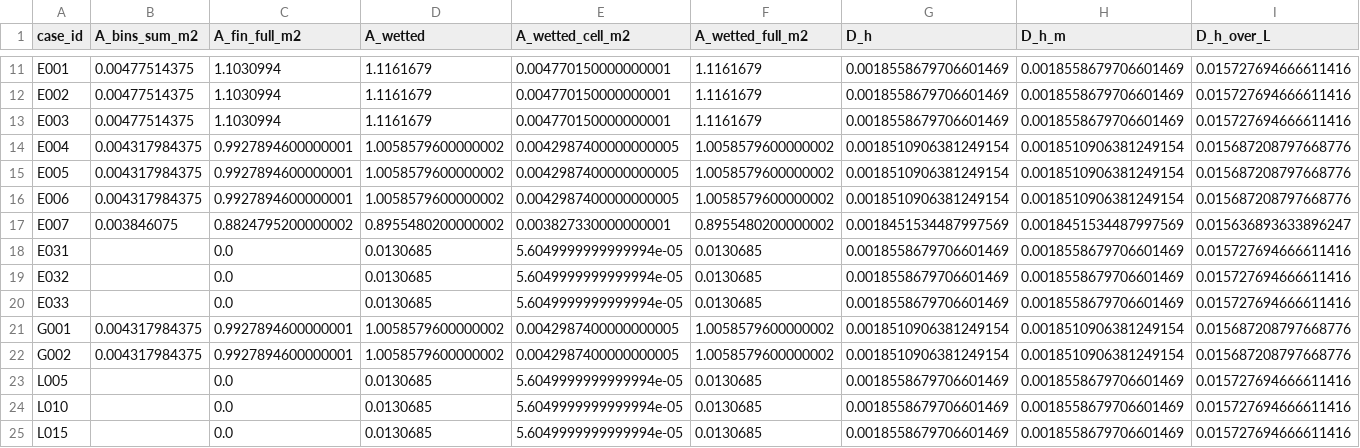
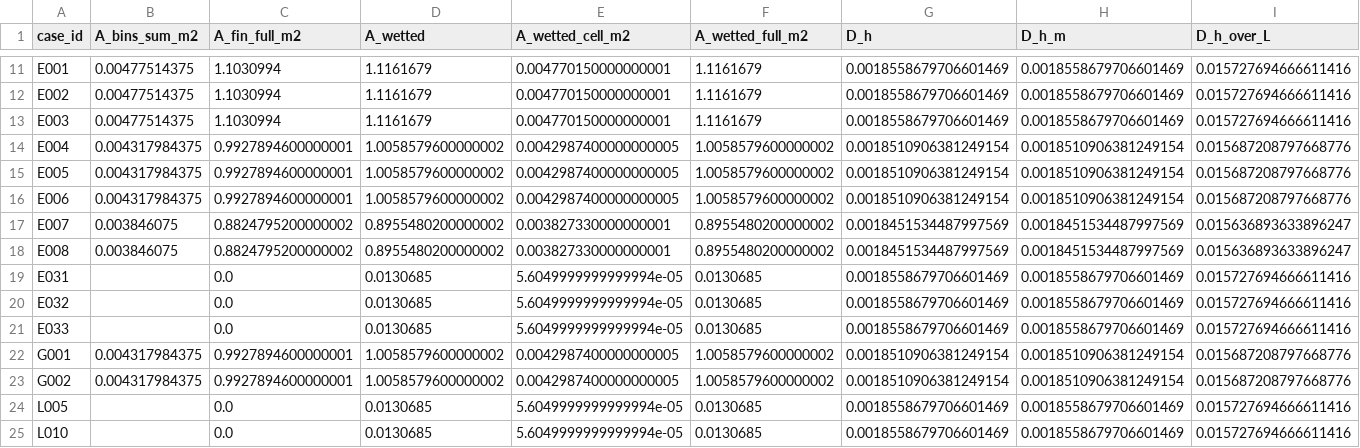
Before and after one commit to azan84/IJHMT_CFP, a CSV file: unit_cell_campaign/results/ledger_SalmiahFRGS21.csv, drawn as a sheet; only a part is shown, gaps mark what is left out; the shorter side is filled out with more unchanged rows; rows hold the shown columns only; the diff names each change by its address in the sheet, - before the commit and + after, or states it on an @@ line.

Commit message:
results: E008 (cap, 12000 iterations)

```diff
--- a/unit_cell_campaign/results/ledger_SalmiahFRGS21.csv
+++ b/unit_cell_campaign/results/ledger_SalmiahFRGS21.csv
+row 18: E008 | 0.003846075 | 0.8824795200000002 | 0.8955480200000002 | 0.003827330000000001 | 0.8955480200000002 | 0.0018451534487997569 | 0.0018451534487997569 | 0.015636893633896247
```
Also changed, not shown: 4 other files.
